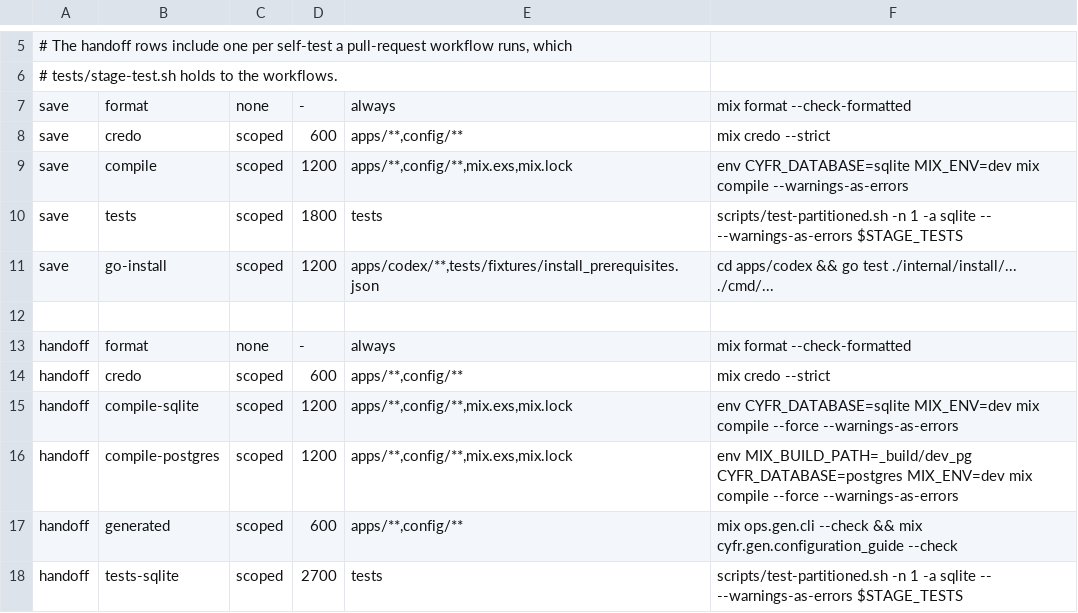
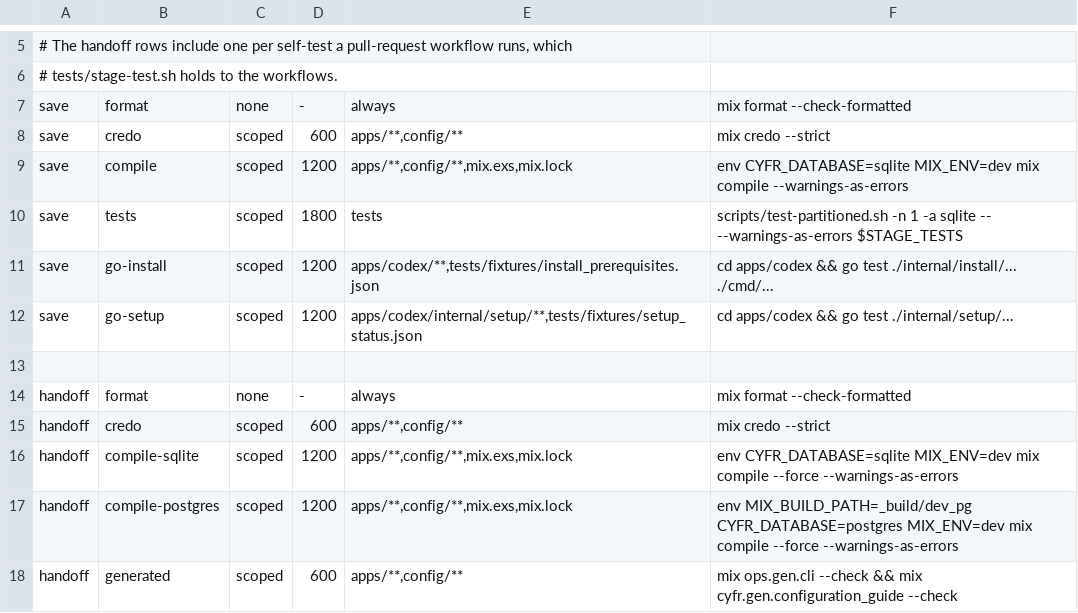
Before and after one commit to cyfrworks/cyfr, a TSV file: scripts/stages.tsv, drawn as a sheet; only a part is shown, gaps mark what is left out; the shorter side is filled out with more unchanged rows; the diff names each change by its address in the sheet, - before the commit and + after, or states it on an @@ line.

Commit message:
Setup's status is read locally at POST /api/setup/status
A launcher on the machine needs to know whether to open the setup link
or Prism. The route answers Sanctum.Newcomer.setup_open/1 under the setup
token in a bearer header, on the loopback listener alone, and writes
nothing: no session, no admission, no decision. Prima.SetupStatus owns the
wire and tests/fixtures/setup_status.json its vectors, which the controller
and the Go client both read. The setup proof asks the route before and
after the first person exists, and through Serve onto the proxy listener.

```diff
--- a/scripts/stages.tsv
+++ b/scripts/stages.tsv
+row 12: save | go-setup | scoped | 1200 | apps/codex/internal/setup/**,tests/fixtures/setup_status.json | cd apps/codex && go test ./internal/setup/...
```
Also changed, not shown: 19 other files.
